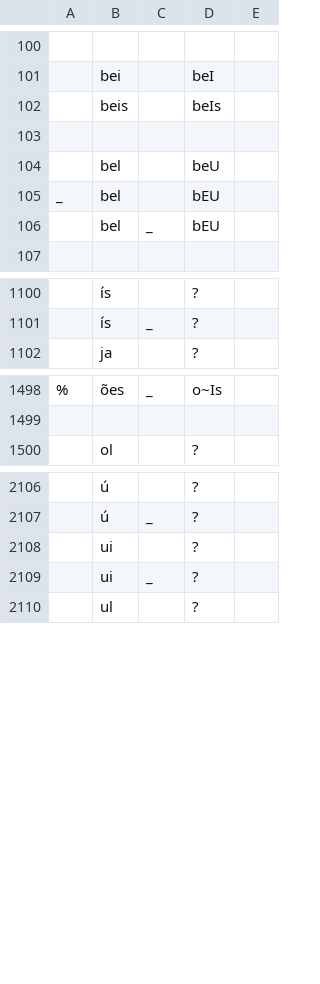
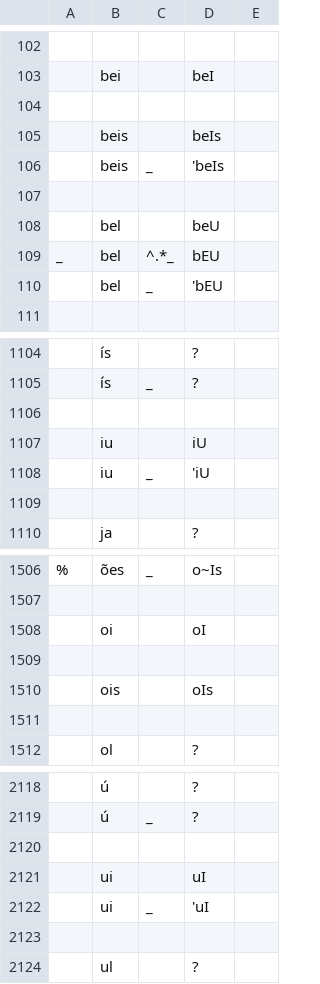
Before and after one commit to fabiolimace/espeak-playground, a TSV file: transcriber/transcriber-rules.tsv, drawn as a sheet; only a part is shown, gaps mark what is left out; addresses are those after the commit; the diff covers the shown part only; the diff names each change by its address in the sheet, - before the commit and + after, or states it on an @@ line.

Commit message:
Update transcriber-list.tsv

```diff
--- a/transcriber/transcriber-rules.tsv
+++ b/transcriber/transcriber-rules.tsv
+row 104: (empty)
+row 106:  | beis | _ | 'beIs
-C109: (empty)
+C109: ^.*_
-D110: bEU
+D110: 'bEU
+row 1106: (empty)
+row 1107:  | iu |  | iU
+row 1108:  | iu | _ | 'iU
+row 1109: (empty)
+row 1508:  | oi |  | oI
+row 1509: (empty)
+row 1510:  | ois |  | oIs
+row 1511: (empty)
-row 2120:  | ui |  | ?
+row 2120: (empty)
+row 2121:  | ui |  | uI
-D2122: ?
+D2122: 'uI
+row 2123: (empty)
```
Also changed, not shown: 2 added rows elsewhere in this file.
